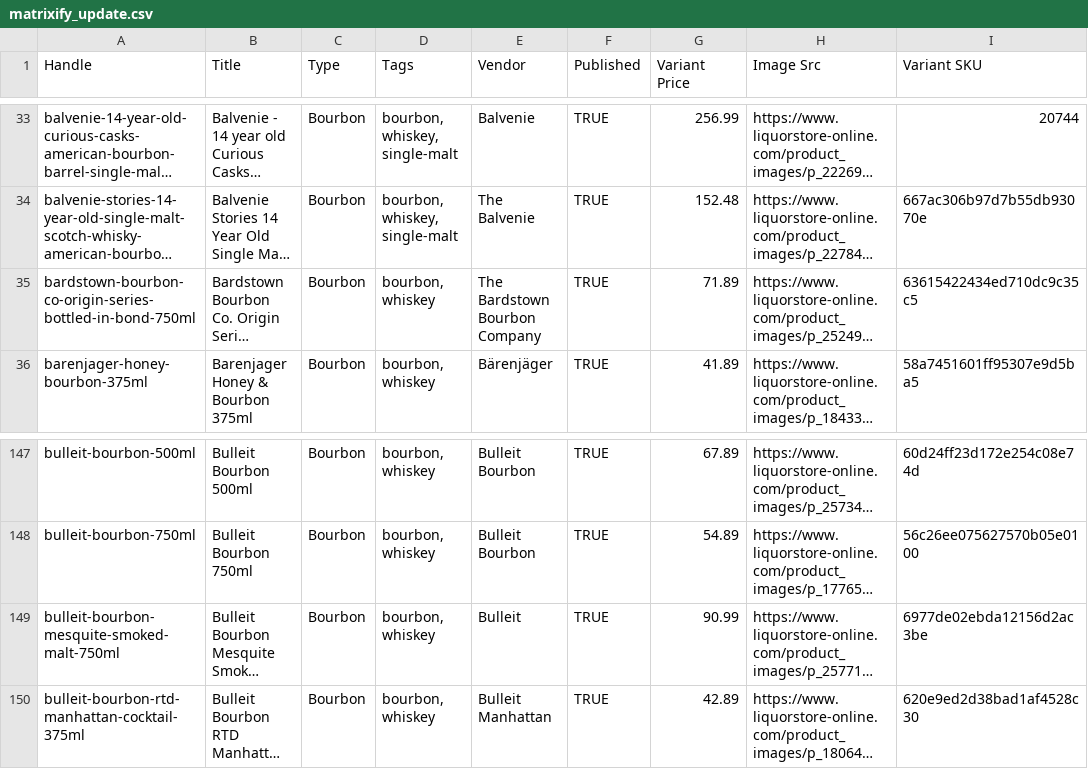
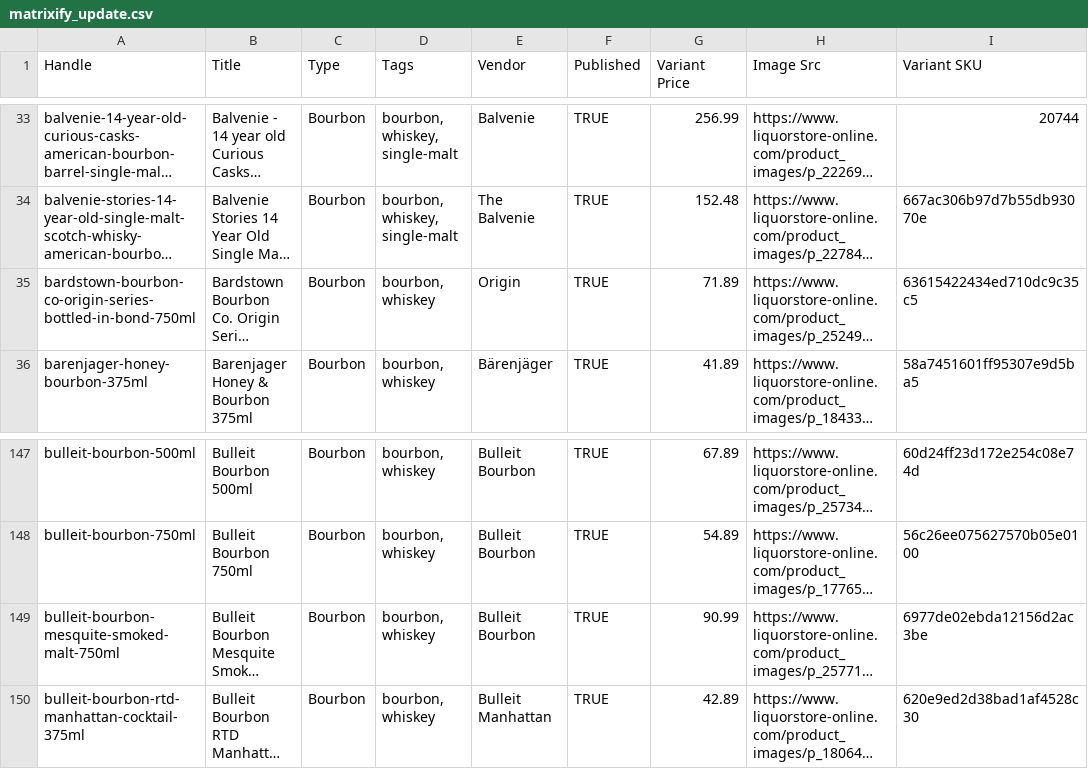
Before and after one commit to Njawnson/bourbon-shopify-sync, a CSV file: output/matrixify_update.csv, drawn as a sheet; only a part is shown, gaps mark what is left out; long unchanged cells end in …; the diff names each change by its address in the sheet, - before the commit and + after, or states it on an @@ line.

```diff
--- a/output/matrixify_update.csv
+++ b/output/matrixify_update.csv
-E35 (Vendor): The Bardstown Bourbon Company
+E35 (Vendor): Origin
-E149 (Vendor): Bulleit
+E149 (Vendor): Bulleit Bourbon
```
